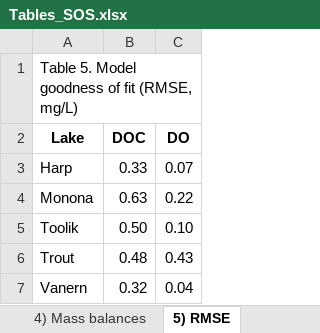
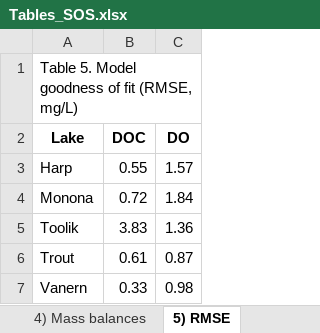
Before and after one commit to GLEON/SOS, an Excel workbook: Tables_SOS.xlsx, sheet 5) RMSE, drawn as a sheet; values as stored, in another font and other column widths than the file's, no borders; the diff names each change by its address in the sheet, - before the commit and + after, or states it on an @@ line.

```diff
--- a/Tables_SOS.xlsx (sheet 5) RMSE)
+++ b/Tables_SOS.xlsx (sheet 5) RMSE)
-B3 (DOC): 0.33
+B3 (DOC): 0.55
-C3 (DO): 0.07
+C3 (DO): 1.57
-B4 (DOC): 0.63
+B4 (DOC): 0.72
-C4 (DO): 0.22
+C4 (DO): 1.84
-B5 (DOC): 0.50
+B5 (DOC): 3.83
-C5 (DO): 0.10
+C5 (DO): 1.36
-B6 (DOC): 0.48
+B6 (DOC): 0.61
-C6 (DO): 0.43
+C6 (DO): 0.87
-B7 (DOC): 0.32
+B7 (DOC): 0.33
-C7 (DO): 0.04
+C7 (DO): 0.98
```
Also changed, not shown: sheet 4) Mass balances.
